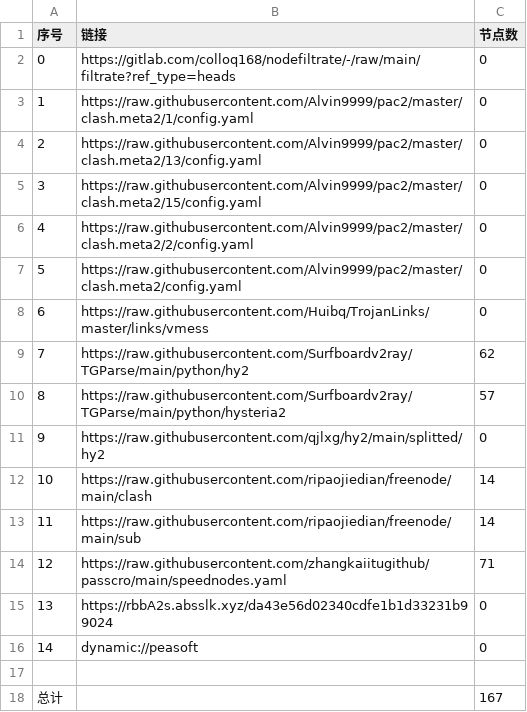
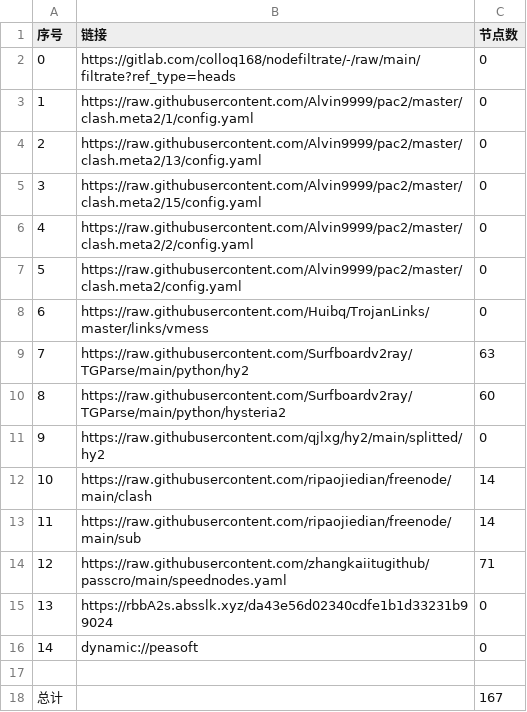
Before and after one commit to CrowleyLian/AutoMergePublicNodes, a CSV file: list_result.csv, drawn as a sheet.

```diff
--- a/list_result.csv
+++ b/list_result.csv
@@ -8,4 +8,4 @@
 6,https://raw.githubusercontent.com/Huibq/TrojanLinks/master/links/vmess,0
-7,https://raw.githubusercontent.com/Surfboardv2ray/TGParse/main/python/hy2,62
-8,https://raw.githubusercontent.com/Surfboardv2ray/TGParse/main/python/hysteria2,57
+7,https://raw.githubusercontent.com/Surfboardv2ray/TGParse/main/python/hy2,63
+8,https://raw.githubusercontent.com/Surfboardv2ray/TGParse/main/python/hysteria2,60
 9,https://raw.githubusercontent.com/qjlxg/hy2/main/splitted/hy2,0
```
Also changed, not shown: 8 other files.
